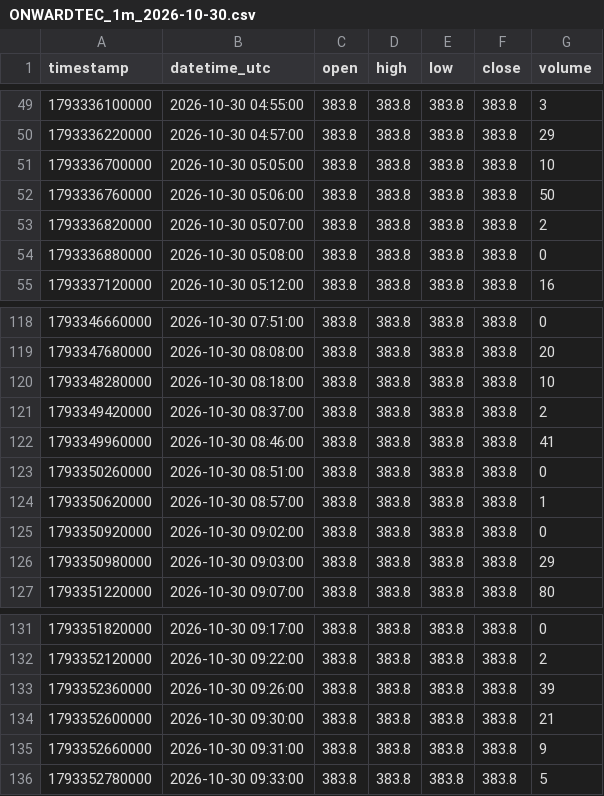
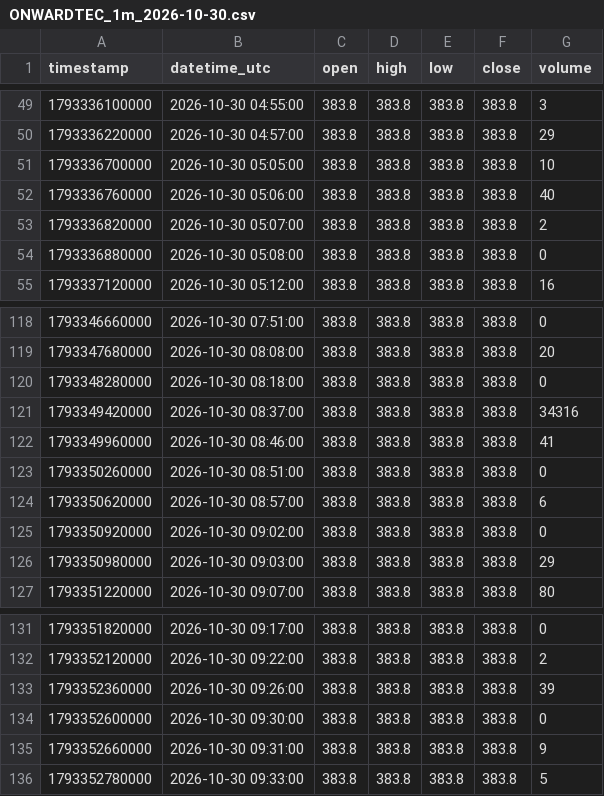
Before and after one commit to parshant65-lang/India-Stocks-1801-1830-Historical-Data, a CSV file: ONWARDTEC/1m/2026/10/ONWARDTEC_1m_2026-10-30.csv, drawn as a sheet; only a part is shown, gaps mark what is left out.

```diff
--- a/ONWARDTEC/1m/2026/10/ONWARDTEC_1m_2026-10-30.csv
+++ b/ONWARDTEC/1m/2026/10/ONWARDTEC_1m_2026-10-30.csv
@@ -51,3 +51,3 @@ timestamp,datetime_utc,open,high,low,close,volume
 1793336700000,2026-10-30 05:05:00,383.8,383.8,383.8,383.8,10
-1793336760000,2026-10-30 05:06:00,383.8,383.8,383.8,383.8,50
+1793336760000,2026-10-30 05:06:00,383.8,383.8,383.8,383.8,40
 1793336820000,2026-10-30 05:07:00,383.8,383.8,383.8,383.8,2
@@ -119,7 +119,7 @@ timestamp,datetime_utc,open,high,low,close,volume
 1793347680000,2026-10-30 08:08:00,383.8,383.8,383.8,383.8,20
-1793348280000,2026-10-30 08:18:00,383.8,383.8,383.8,383.8,10
-1793349420000,2026-10-30 08:37:00,383.8,383.8,383.8,383.8,2
+1793348280000,2026-10-30 08:18:00,383.8,383.8,383.8,383.8,0
+1793349420000,2026-10-30 08:37:00,383.8,383.8,383.8,383.8,34316
 1793349960000,2026-10-30 08:46:00,383.8,383.8,383.8,383.8,41
 1793350260000,2026-10-30 08:51:00,383.8,383.8,383.8,383.8,0
-1793350620000,2026-10-30 08:57:00,383.8,383.8,383.8,383.8,1
+1793350620000,2026-10-30 08:57:00,383.8,383.8,383.8,383.8,6
 1793350920000,2026-10-30 09:02:00,383.8,383.8,383.8,383.8,0
@@ -133,3 +133,3 @@ timestamp,datetime_utc,open,high,low,close,volume
 1793352360000,2026-10-30 09:26:00,383.8,383.8,383.8,383.8,39
-1793352600000,2026-10-30 09:30:00,383.8,383.8,383.8,383.8,21
+1793352600000,2026-10-30 09:30:00,383.8,383.8,383.8,383.8,0
 1793352660000,2026-10-30 09:31:00,383.8,383.8,383.8,383.8,9
```
Also changed, not shown: ORIENTCABL/1m/2026/10/ORIENTCABL_1m_2026-10-30.csv, ORIENTCEM/1m/2026/10/ORIENTCEM_1m_2026-10-30.csv, 2 other files.
